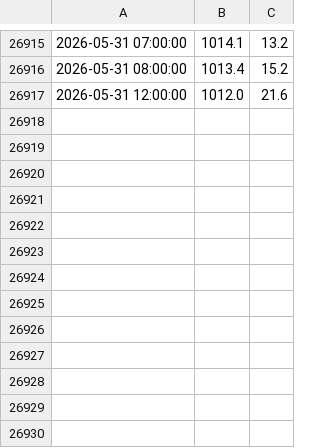
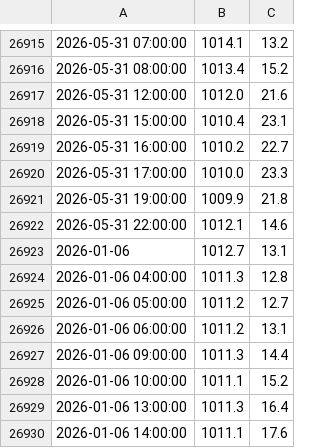
Before and after one commit to AdamSitarcik/shmu_scraping, a CSV file: data_br.csv, drawn as a sheet; only a part is shown, gaps mark what is left out.

Commit message:
upload data at Mon Jun  1 15:15:01 CEST 2026

```diff
--- a/data_br.csv
+++ b/data_br.csv
@@ -26917 +26917,14 @@
 2026-05-31 12:00:00,1012.0,21.6
+2026-05-31 15:00:00,1010.4,23.1
+2026-05-31 16:00:00,1010.2,22.7
+2026-05-31 17:00:00,1010.0,23.3
+2026-05-31 19:00:00,1009.9,21.8
+2026-05-31 22:00:00,1012.1,14.6
+2026-01-06,1012.7,13.1
+2026-01-06 04:00:00,1011.3,12.8
+2026-01-06 05:00:00,1011.2,12.7
+2026-01-06 06:00:00,1011.2,13.1
+2026-01-06 09:00:00,1011.3,14.4
+2026-01-06 10:00:00,1011.1,15.2
+2026-01-06 13:00:00,1011.3,16.4
+2026-01-06 14:00:00,1011.1,17.6
```
Also changed, not shown: data_mj.csv.
